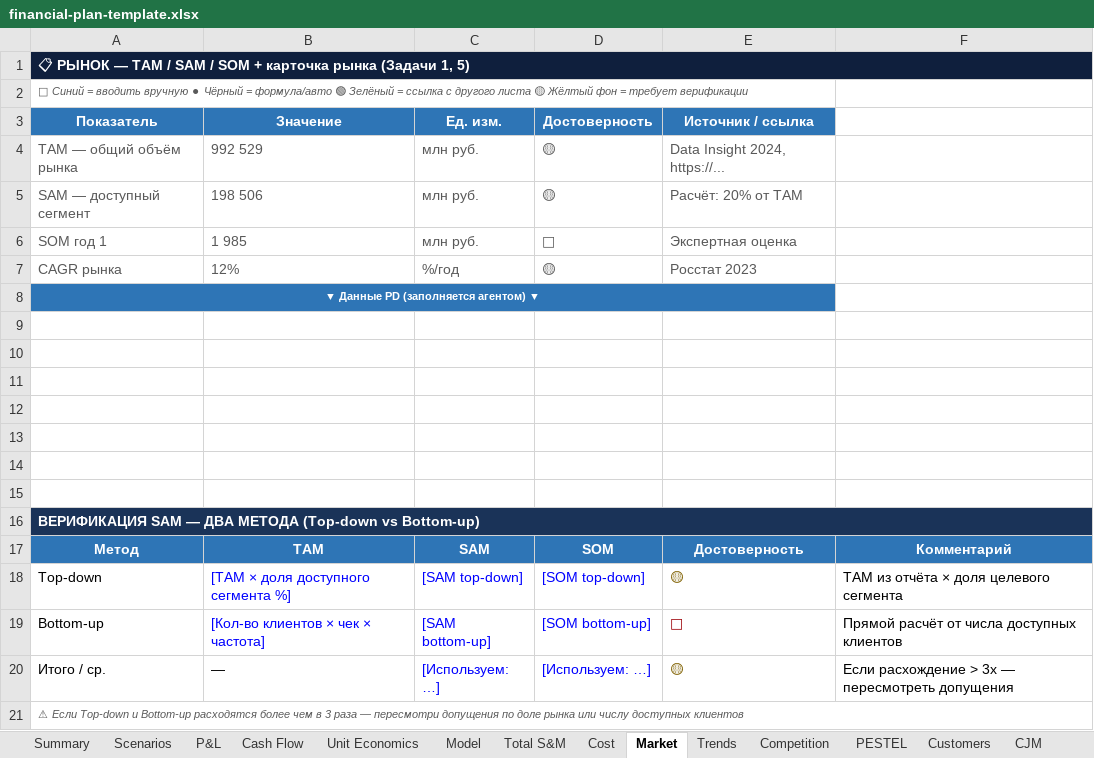
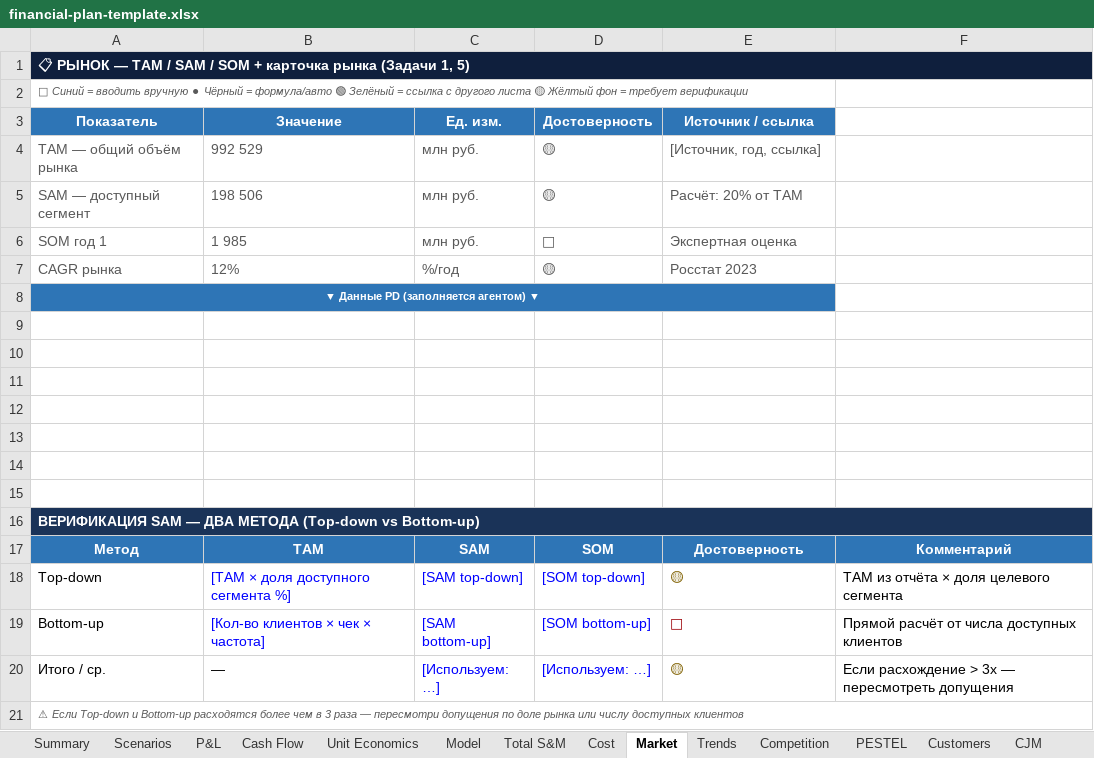
Before and after one commit to ipavelm/ultimate-product-discovery-skill, an Excel workbook: assets/financial-plan-template.xlsx, sheet Market, drawn as a sheet; values as stored, in another font and other column widths than the file's, no borders; the diff names each change by its address in the sheet, - before the commit and + after, or states it on an @@ line.

```diff
--- a/assets/financial-plan-template.xlsx (sheet Market)
+++ b/assets/financial-plan-template.xlsx (sheet Market)
-E4 (Источник / ссылка): Data Insight 2024, https://...
+E4 (Источник / ссылка): [Источник, год, ссылка]
```
Also changed, not shown: sheet Total S&M, sheet Model, sheet Cost, sheet Business model, sheet Interviews, sheet Summary, 1 other file.
